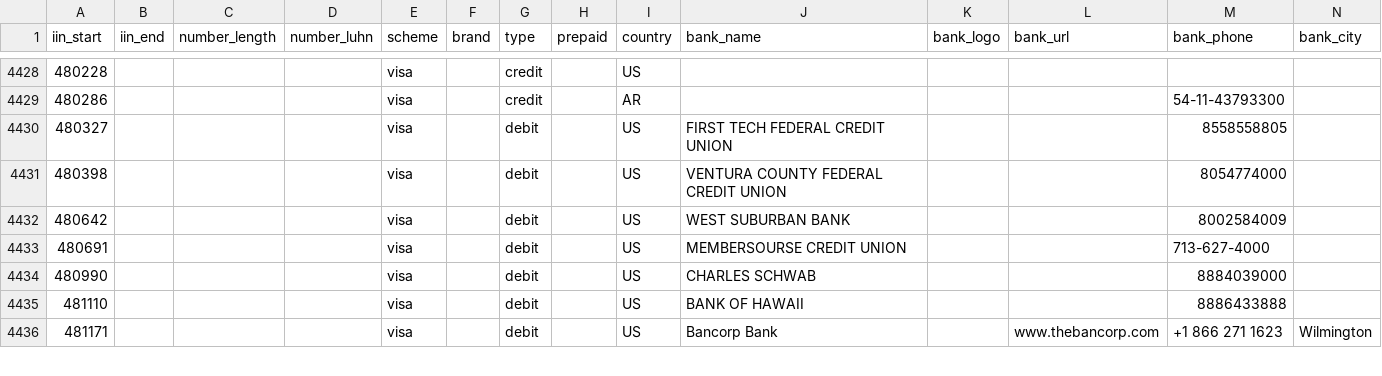
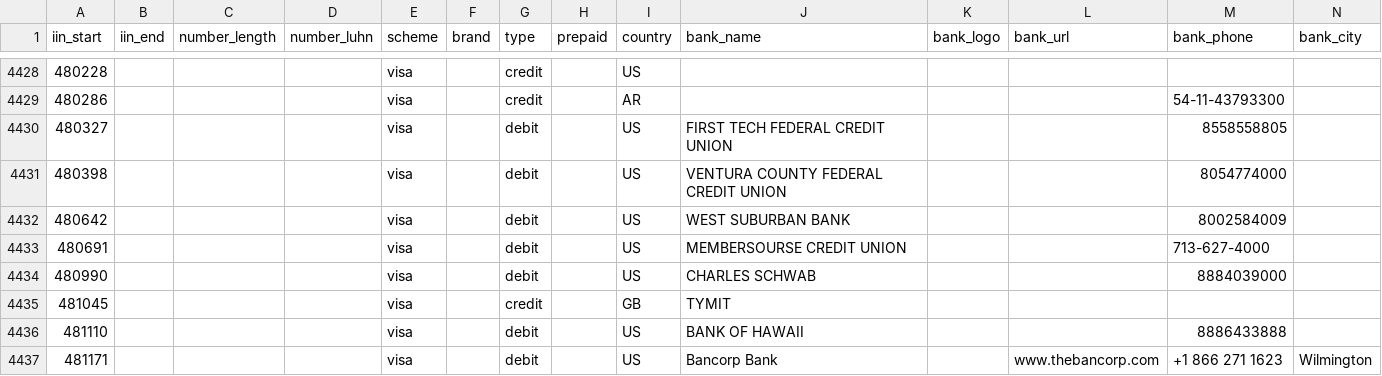
Before and after one commit to binlist/data, a CSV file: ranges.csv, drawn as a sheet; only a part is shown, gaps mark what is left out.

Commit message:
Update ranges.csv. Adding Tymit Credit Card Range

```diff
--- a/ranges.csv
+++ b/ranges.csv
@@ -4434,2 +4434,3 @@ iin_start,iin_end,number_length,number_luhn,scheme,brand,type,prepaid,country,ba
 480990,,,,visa,,debit,,US,CHARLES SCHWAB,,,8884039000,
+481045,,,,visa,,credit,,GB,TYMIT,,,,
 481110,,,,visa,,debit,,US,BANK OF HAWAII,,,8886433888,
```
